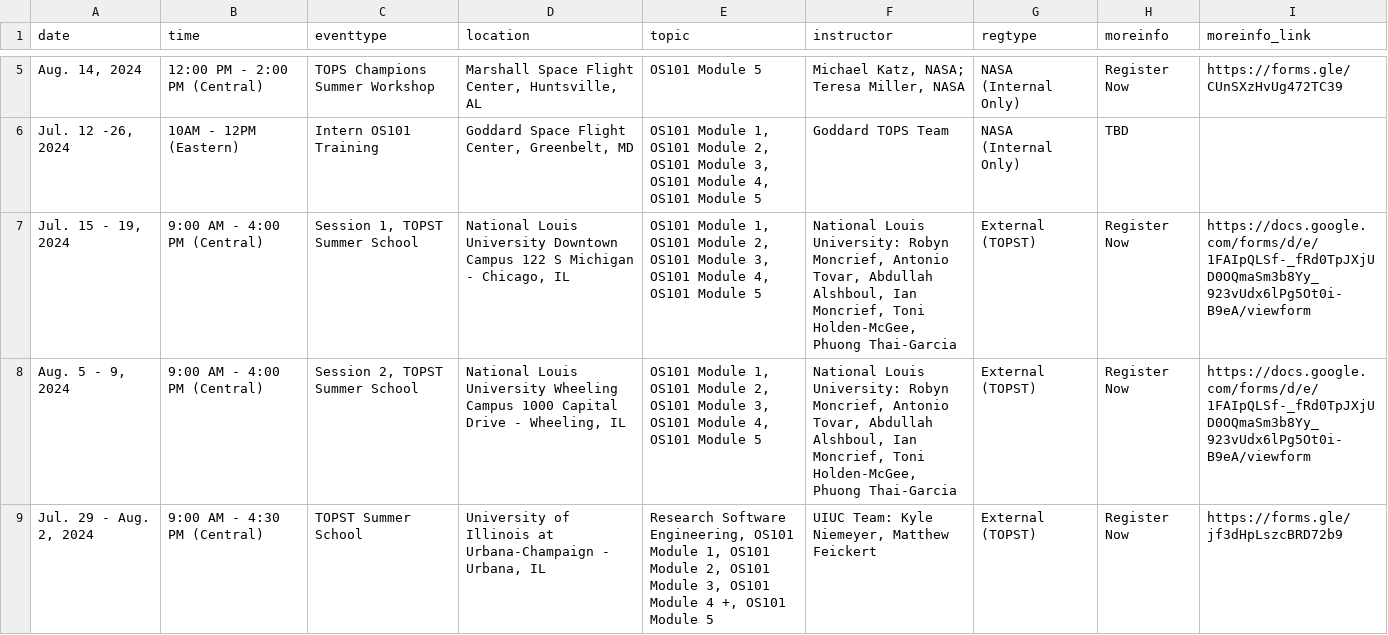
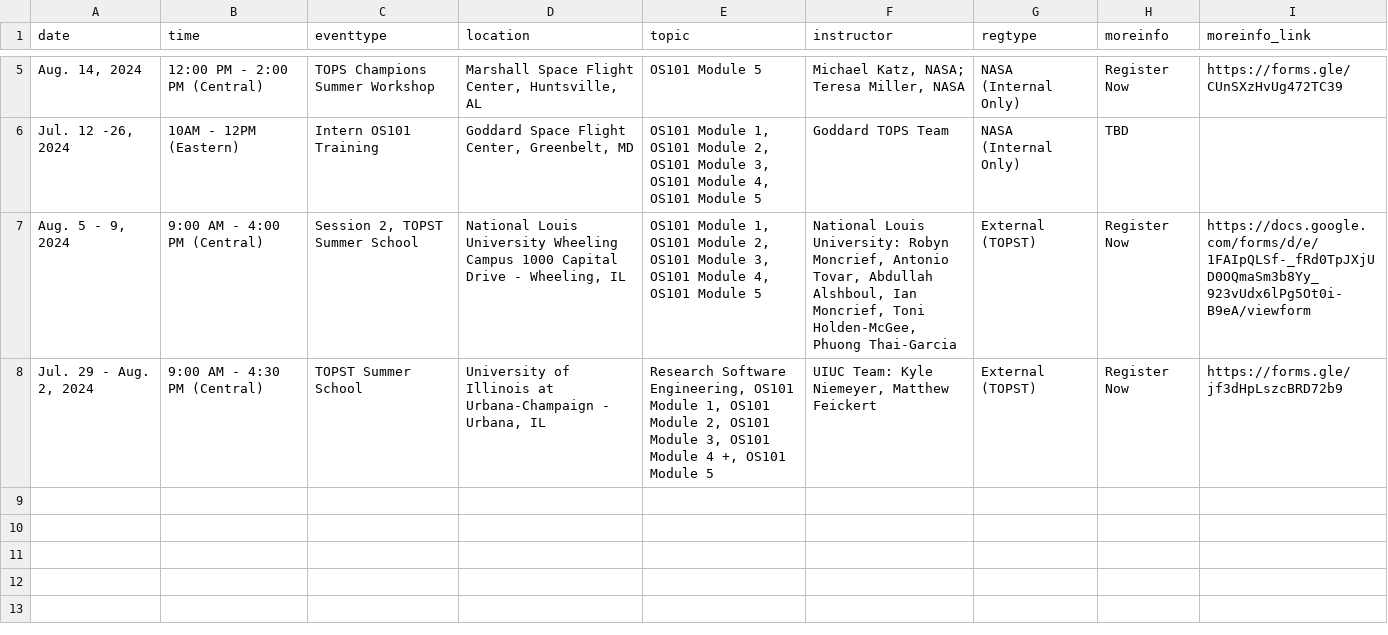
Before and after one commit to bressler1995/TOPS-Website-Front-End, a CSV file: _data/inperson.csv, drawn as a sheet; only a part is shown, gaps mark what is left out; the diff names each change by its address in the sheet, - before the commit and + after, or states it on an @@ line.

```diff
--- a/_data/inperson.csv
+++ b/_data/inperson.csv
-row 7: Jul. 15 - 19, 2024 | 9:00 AM - 4:00 PM (Central) | Session 1, TOPST Summer School | National Louis University Downtown Campus 122 S Michigan - Chicago, IL | OS101 Module 1, OS101 Module 2, OS101 Module 3, OS101 Module 4, OS101 Module 5 | National Louis University: Robyn Moncrief, Antonio Tovar, Abdullah Alshboul, Ian Moncrief, Toni Holden-McGee, Phuong Thai-Garcia | External (TOPST) | Register Now | https://docs.google.com/forms/d/e/1FAIpQLSf-_fRd0TpJXjUD0OQmaSm3b8Yy_923vUdx6lPg5Ot0i-B9eA/viewform
```
Also changed, not shown: _data/past.csv.
